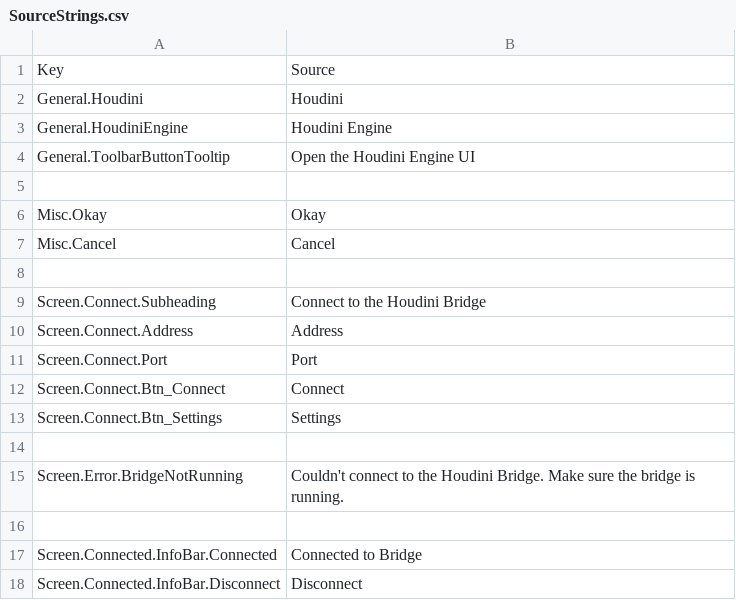
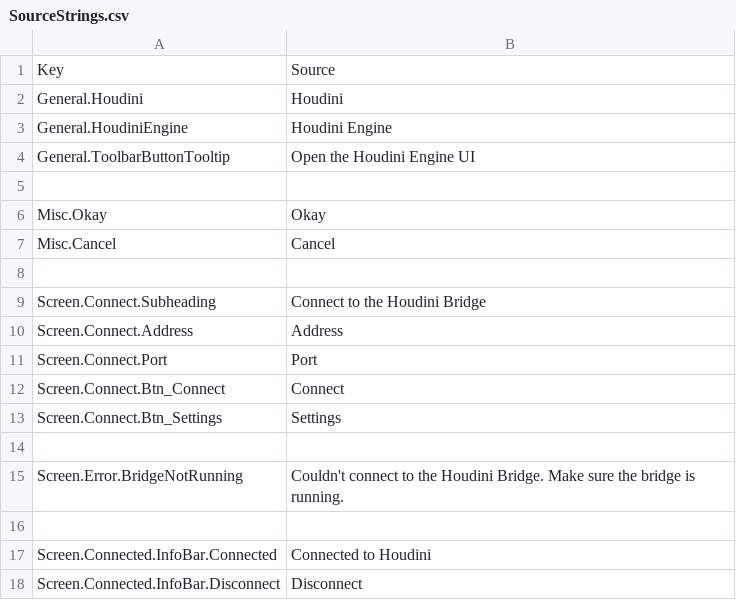
Before and after one commit to grilme99/Houdini-Roblox, a CSV file: plugin/src/Localization/SourceStrings.csv, drawn as a sheet.

```diff
--- a/plugin/src/Localization/SourceStrings.csv
+++ b/plugin/src/Localization/SourceStrings.csv
@@ -16,3 +16,3 @@ Screen.Error.BridgeNotRunning,Couldn't connect to the Houdini Bridge. Make sure
 
-Screen.Connected.InfoBar.Connected,Connected to Bridge
+Screen.Connected.InfoBar.Connected,Connected to Houdini
 Screen.Connected.InfoBar.Disconnect,Disconnect
```
Also changed, not shown: 24 other files.
